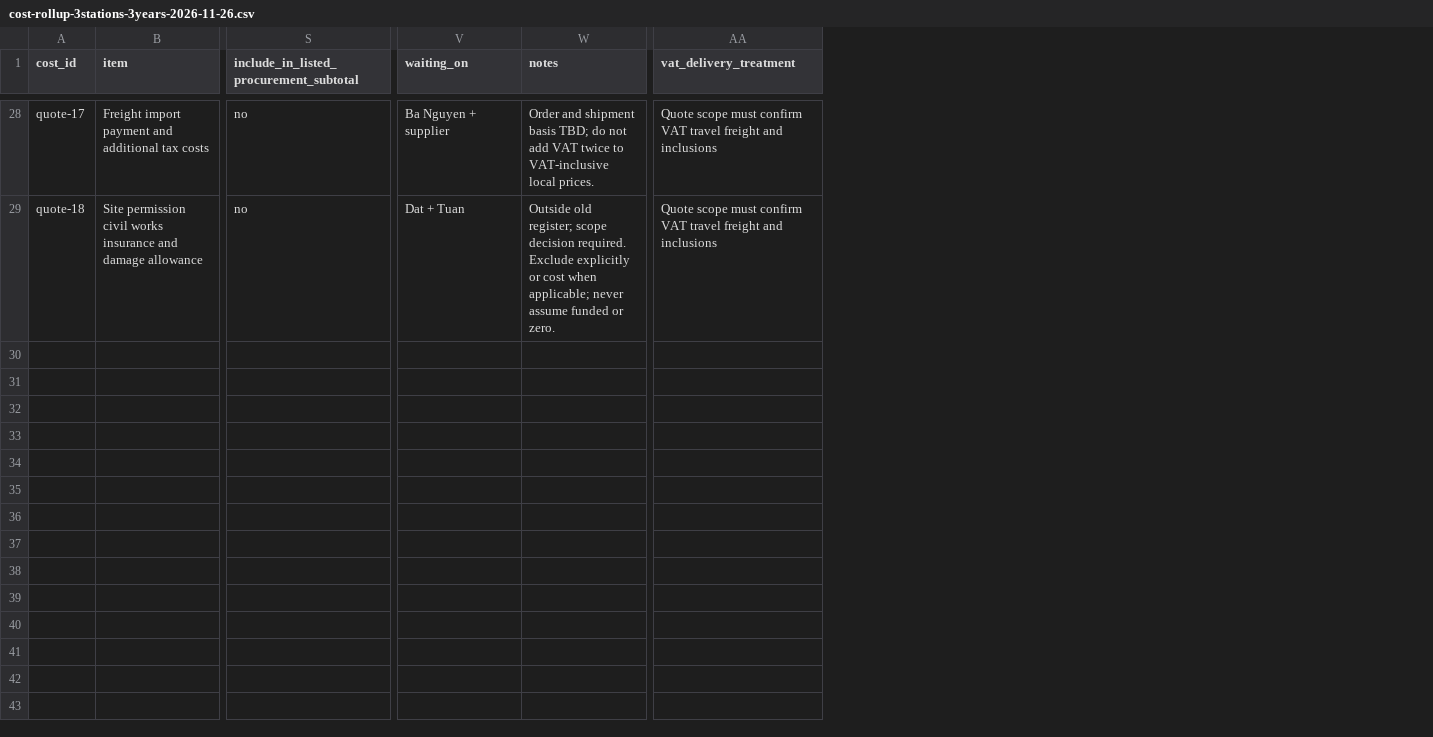
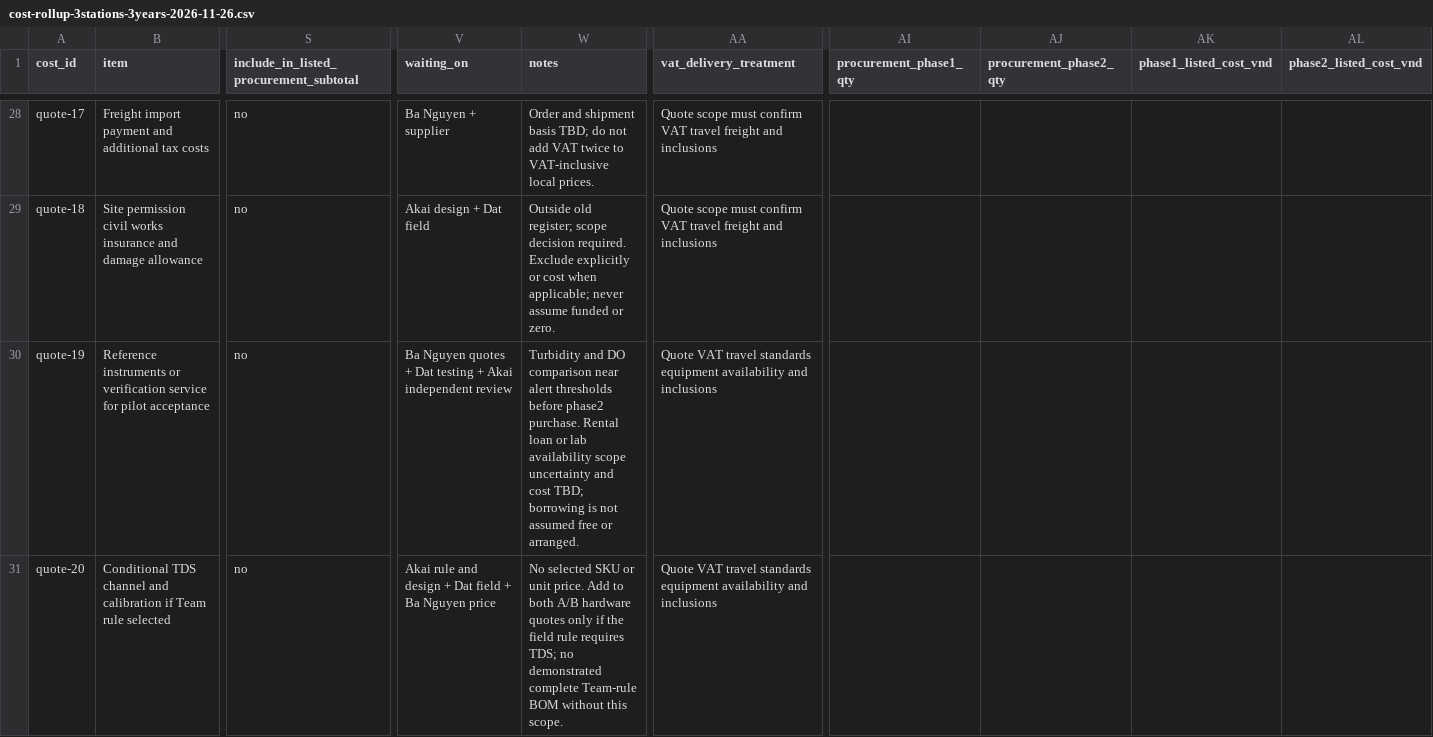
Before and after one commit to tuanchau832-ai/Final-Assignment, a CSV file: website/content/cost-rollup-3stations-3years-2026-11-26.csv, drawn as a sheet; only a part is shown, gaps mark what is left out; rows hold the shown columns only; the diff covers the shown part only; the diff names each change by its address in the sheet, - before the commit and + after, or states it on an @@ line.

```diff
--- a/website/content/cost-rollup-3stations-3years-2026-11-26.csv
+++ b/website/content/cost-rollup-3stations-3years-2026-11-26.csv
+column AI (procurement_phase1_qty), empty
+column AJ (procurement_phase2_qty), empty
+column AK (phase1_listed_cost_vnd), empty
+column AL (phase2_listed_cost_vnd), empty
-V29 (waiting_on): Dat + Tuan
+V29 (waiting_on): Akai design + Dat field
+row 30: quote-19 | Reference instruments or verification service for pilot acceptance | no | Ba Nguyen quotes + Dat testing + Akai independent review | Turbidity and DO comparison near alert thresholds before phase2 purchase. Rental loan or lab availability scope uncertainty and cost TBD; borrowing is not assumed free or arranged. | Quote VAT travel standards equipment availability and inclusions
+row 31: quote-20 | Conditional TDS channel and calibration if Team rule selected | no | Akai rule and design + Dat field + Ba Nguyen price | No selected SKU or unit price. Add to both A/B hardware quotes only if the field rule requires TDS; no demonstrated complete Team-rule BOM without this scope. | Quote VAT travel standards equipment availability and inclusions
```
Also changed, not shown: 31 edited cells elsewhere in this file, website/content/evidence-register.csv, website/content/maintenance-schedule-2026-11-27.csv, 16 other files.
